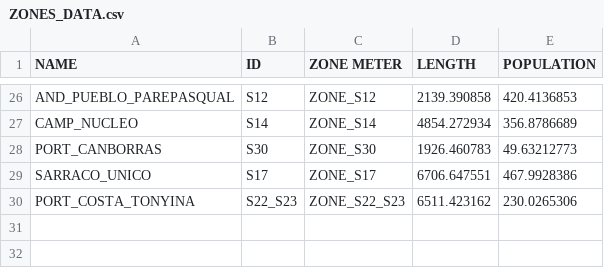
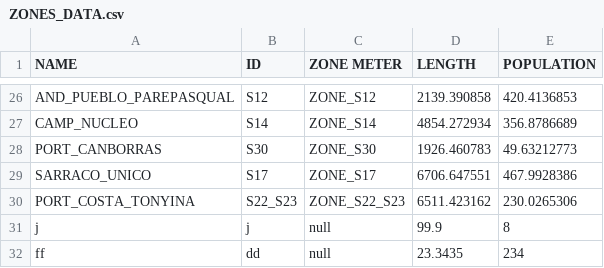
Before and after one commit to GustavoMota03/backEnd_project, a CSV file: Data/ZONES_DATA.csv, drawn as a sheet; only a part is shown, gaps mark what is left out; the diff names each change by its address in the sheet, - before the commit and + after, or states it on an @@ line.

```diff
--- a/Data/ZONES_DATA.csv
+++ b/Data/ZONES_DATA.csv
+row 31: j | j | null | 99.9 | 8
+row 32: ff | dd | null | 23.3435 | 234
```
Also changed, not shown: 1 other file.
